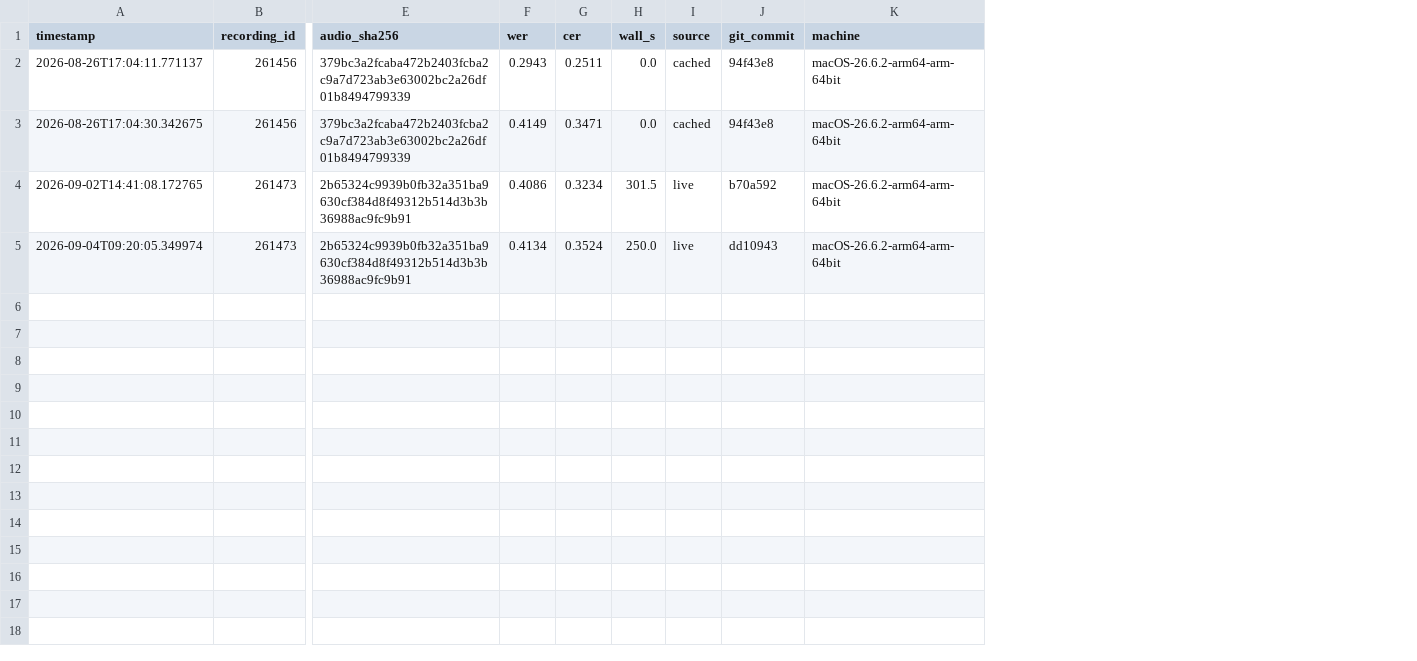
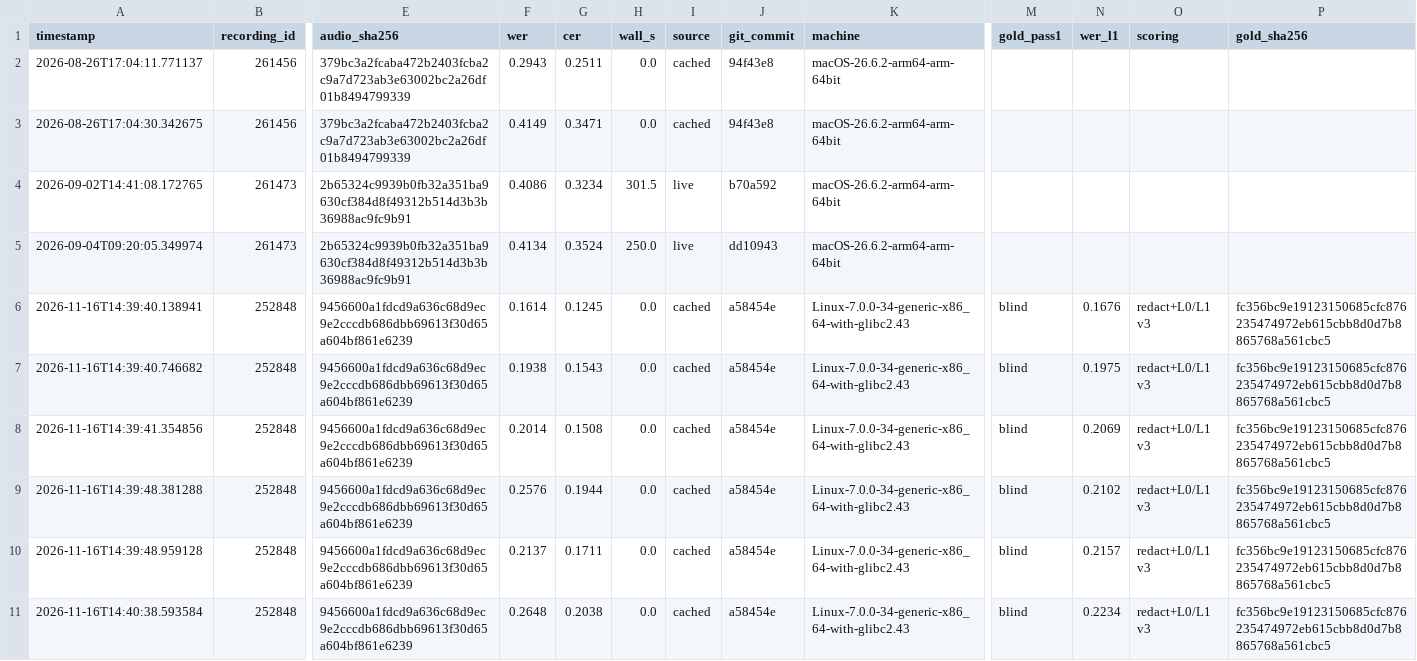
Before and after one commit to kgweber-cwru/multidata-local, a CSV file: benchmarks/results/runs.csv, drawn as a sheet; only a part is shown, gaps mark what is left out; rows hold the shown columns only; the diff names each change by its address in the sheet, - before the commit and + after, or states it on an @@ line.

Commit message:
First full-recording scores for every engine on 252848; two seeded kits
All three cloud transcribers and three local engines scored on 252848's
gold (64 min). Google's speaker labels don't link across chunks on real
output (13 labels for 2-3 people); next to fix. Seeded pass-1 kits for
261466 (first gold for the 2026 long station) and 259392 (only CSE 2A
recording), both to kate. Status corrects the md-speech env note: conda run
picks md-utility's Python on tofino.

```diff
--- a/benchmarks/results/runs.csv
+++ b/benchmarks/results/runs.csv
+column M (gold_pass1), empty
+column N (wer_l1), empty
+column O (scoring), empty
+column P (gold_sha256), empty
+row 6: 2026-11-16T14:39:40.138941 | 252848 | 9456600a1fdcd9a636c68d9ec9e2cccdb686dbb69613f30d65a604bf861e6239 | 0.1614 | 0.1245 | 0.0 | cached | a58454e | Linux-7.0.0-34-generic-x86_64-with-glibc2.43 | blind | 0.1676 | redact+L0/L1 v3 | fc356bc9e19123150685cfc876235474972eb615cbb8d0d7b8865768a561cbc5
+row 7: 2026-11-16T14:39:40.746682 | 252848 | 9456600a1fdcd9a636c68d9ec9e2cccdb686dbb69613f30d65a604bf861e6239 | 0.1938 | 0.1543 | 0.0 | cached | a58454e | Linux-7.0.0-34-generic-x86_64-with-glibc2.43 | blind | 0.1975 | redact+L0/L1 v3 | fc356bc9e19123150685cfc876235474972eb615cbb8d0d7b8865768a561cbc5
+row 8: 2026-11-16T14:39:41.354856 | 252848 | 9456600a1fdcd9a636c68d9ec9e2cccdb686dbb69613f30d65a604bf861e6239 | 0.2014 | 0.1508 | 0.0 | cached | a58454e | Linux-7.0.0-34-generic-x86_64-with-glibc2.43 | blind | 0.2069 | redact+L0/L1 v3 | fc356bc9e19123150685cfc876235474972eb615cbb8d0d7b8865768a561cbc5
+row 9: 2026-11-16T14:39:48.381288 | 252848 | 9456600a1fdcd9a636c68d9ec9e2cccdb686dbb69613f30d65a604bf861e6239 | 0.2576 | 0.1944 | 0.0 | cached | a58454e | Linux-7.0.0-34-generic-x86_64-with-glibc2.43 | blind | 0.2102 | redact+L0/L1 v3 | fc356bc9e19123150685cfc876235474972eb615cbb8d0d7b8865768a561cbc5
+row 10: 2026-11-16T14:39:48.959128 | 252848 | 9456600a1fdcd9a636c68d9ec9e2cccdb686dbb69613f30d65a604bf861e6239 | 0.2137 | 0.1711 | 0.0 | cached | a58454e | Linux-7.0.0-34-generic-x86_64-with-glibc2.43 | blind | 0.2157 | redact+L0/L1 v3 | fc356bc9e19123150685cfc876235474972eb615cbb8d0d7b8865768a561cbc5
+row 11: 2026-11-16T14:40:38.593584 | 252848 | 9456600a1fdcd9a636c68d9ec9e2cccdb686dbb69613f30d65a604bf861e6239 | 0.2648 | 0.2038 | 0.0 | cached | a58454e | Linux-7.0.0-34-generic-x86_64-with-glibc2.43 | blind | 0.2234 | redact+L0/L1 v3 | fc356bc9e19123150685cfc876235474972eb615cbb8d0d7b8865768a561cbc5
```
Also changed, not shown: db_seed/assignments.csv, 1 other file.
